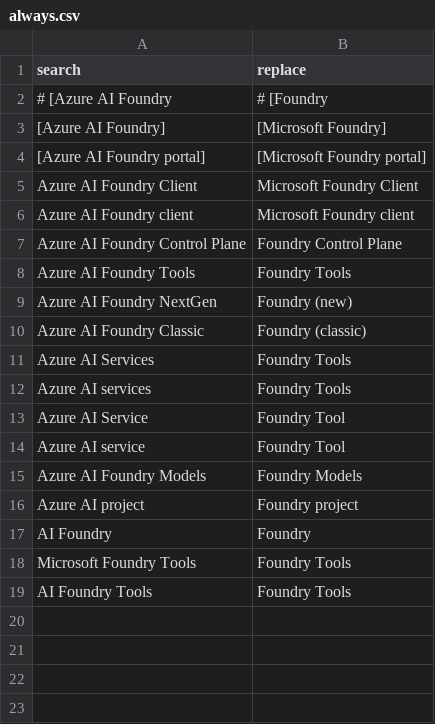
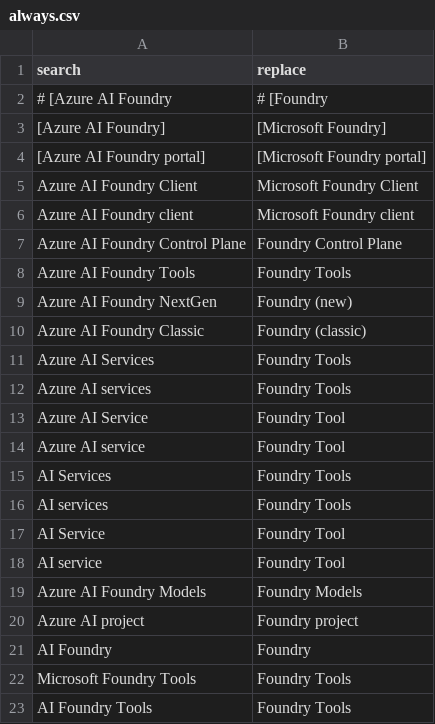
Before and after one commit to sdgilley/rebrand, a CSV file: patterns/always.csv, drawn as a sheet.

```diff
--- a/patterns/always.csv
+++ b/patterns/always.csv
@@ -14,2 +14,6 @@ Azure AI Service,Foundry Tool
 Azure AI service,Foundry Tool
+AI Services,Foundry Tools
+AI services,Foundry Tools
+AI Service,Foundry Tool
+AI service,Foundry Tool
 Azure AI Foundry Models,Foundry Models
```
Also changed, not shown: patterns/never.csv.
